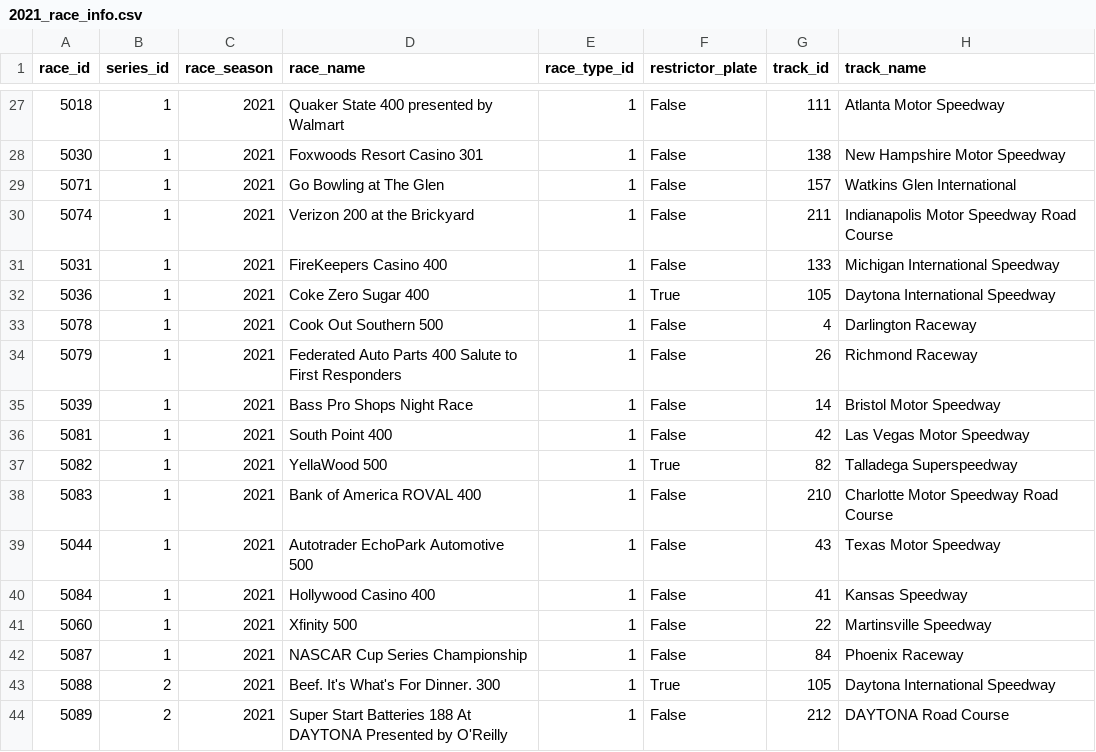
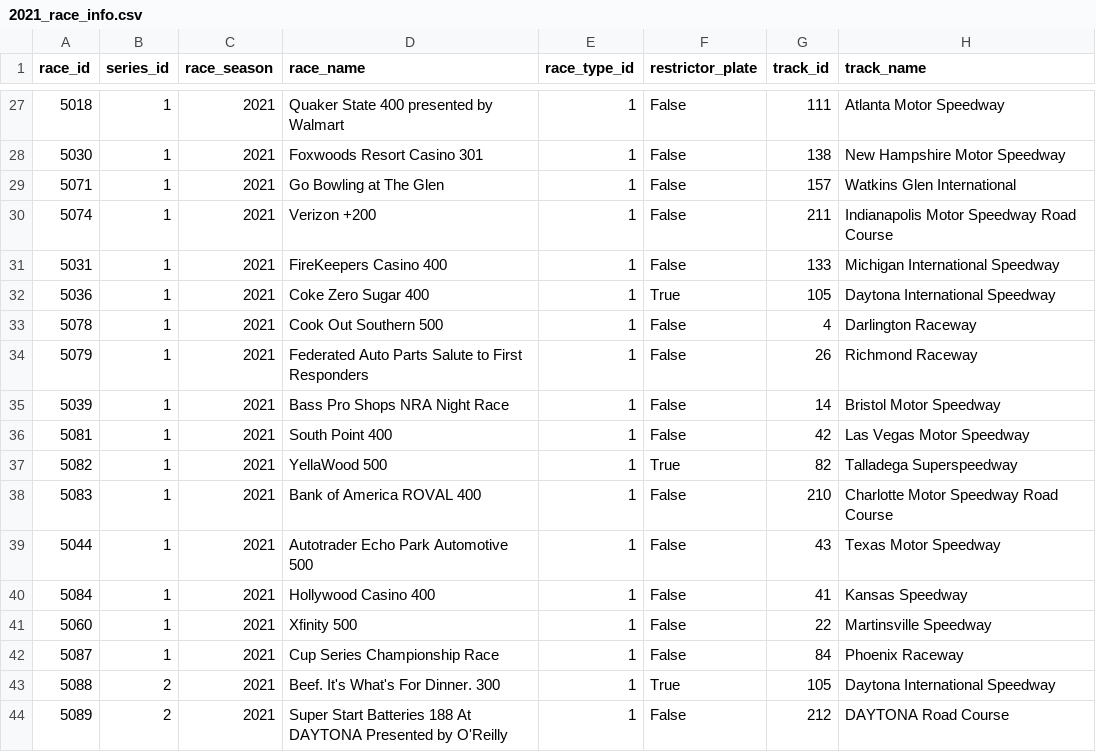
Before and after one commit to ermunroe/DS480Project, a CSV file: 2021_race_info.csv, drawn as a sheet; only a part is shown, gaps mark what is left out; the diff names each change by its address in the sheet, - before the commit and + after, or states it on an @@ line.

```diff
--- a/2021_race_info.csv
+++ b/2021_race_info.csv
-D30 (race_name): Verizon 200 at the Brickyard
+D30 (race_name): Verizon +200
-D34 (race_name): …Auto Parts 400 Salute to…
+D34 (race_name): …Auto Parts Salute to…
-D35 (race_name): Bass Pro Shops Night Race
+D35 (race_name): Bass Pro Shops NRA Night Race
-D39 (race_name): Autotrader EchoPark Automotive 500
+D39 (race_name): Autotrader Echo Park Automotive 500
-D42 (race_name): NASCAR Cup Series Championship
+D42 (race_name): Cup Series Championship Race
```
Also changed, not shown: 2022_race_info.csv, 2024_race_info.csv, 8 other files.
